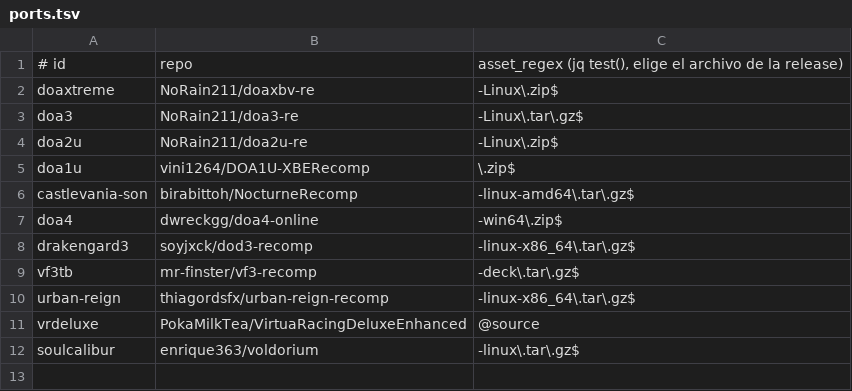
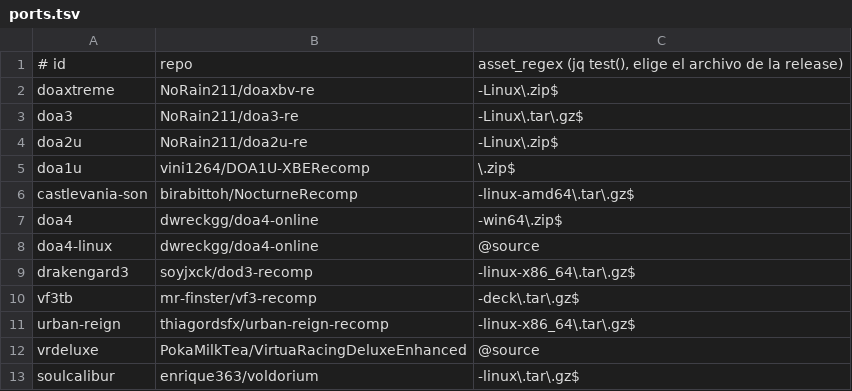
Before and after one commit to jlcampana/steamdeck.ports, a TSV file: ports.tsv, drawn as a sheet; the diff names each change by its address in the sheet, - before the commit and + after, or states it on an @@ line.

```diff
--- a/ports.tsv
+++ b/ports.tsv
+row 8: doa4-linux | dwreckgg/doa4-online | @source
```
Also changed, not shown: 11 other files.
